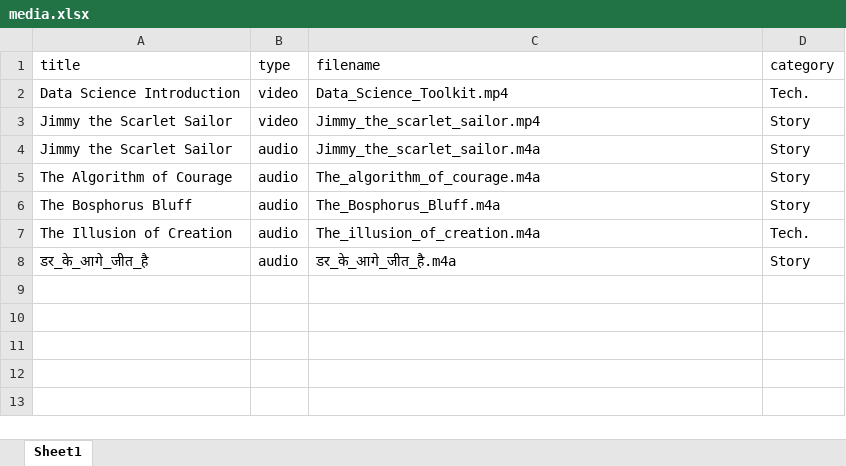
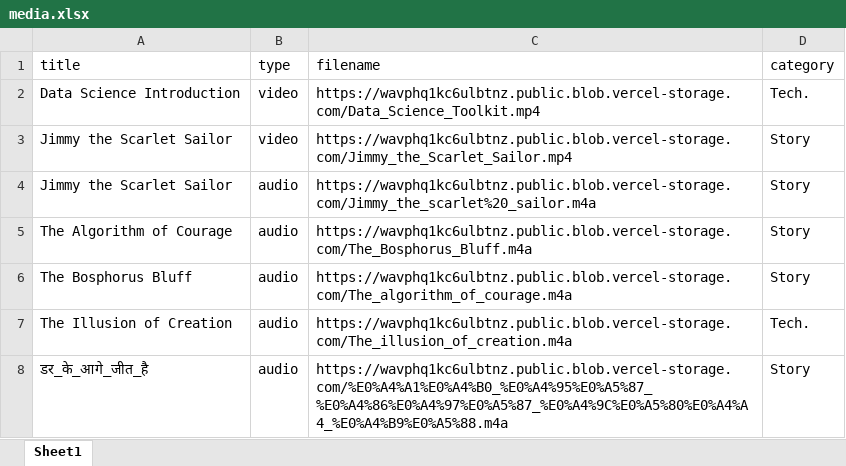
Before and after one commit to venkatktp157/media-podcasts, an Excel workbook: media.xlsx, sheet Sheet1, drawn as a sheet; values as stored, in another font and other column widths than the file's, no borders; the diff names each change by its address in the sheet, - before the commit and + after, or states it on an @@ line.

Commit message:
modified media storage url based on vercel blob

```diff
--- a/media.xlsx (sheet Sheet1)
+++ b/media.xlsx (sheet Sheet1)
-C2 (filename): Data_Science_Toolkit.mp4
+C2 (filename): https://wavphq1kc6ulbtnz.public.blob.vercel-storage.com/Data_Science_Toolkit.mp4
-C3 (filename): Jimmy_the_scarlet_sailor.mp4
+C3 (filename): https://wavphq1kc6ulbtnz.public.blob.vercel-storage.com/Jimmy_the_Scarlet_Sailor.mp4
-C4 (filename): Jimmy_the_scarlet_sailor.m4a
+C4 (filename): https://wavphq1kc6ulbtnz.public.blob.vercel-storage.com/Jimmy_the_scarlet%20_sailor.m4a
-C5 (filename): The_algorithm_of_courage.m4a
+C5 (filename): https://wavphq1kc6ulbtnz.public.blob.vercel-storage.com/The_Bosphorus_Bluff.m4a
-C6 (filename): The_Bosphorus_Bluff.m4a
+C6 (filename): https://wavphq1kc6ulbtnz.public.blob.vercel-storage.com/The_algorithm_of_courage.m4a
-C7 (filename): The_illusion_of_creation.m4a
+C7 (filename): https://wavphq1kc6ulbtnz.public.blob.vercel-storage.com/The_illusion_of_creation.m4a
-C8 (filename): डर_के_आगे_जीत_है.m4a
+C8 (filename): https://wavphq1kc6ulbtnz.public.blob.vercel-storage.com/%E0%A4%A1%E0%A4%B0_%E0%A4%95%E0%A5%87_%E0%A4%86%E0%A4%97%E0%A5%87_%E0%A4%9C%E0%A5%80%E0%A4%A4_%E0%A4%B9%E0%A5%88.m4a
```
Also changed, not shown: 3 other files.
